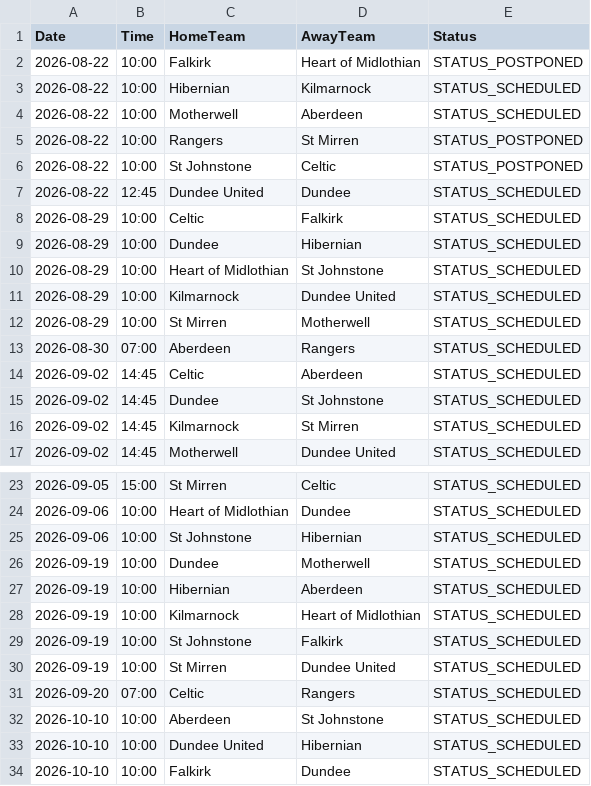
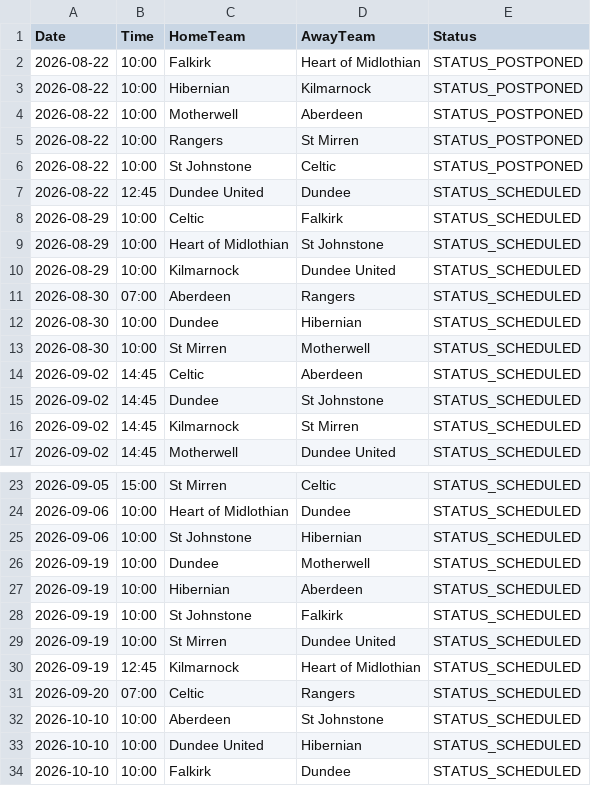
Before and after one commit to gmalbert/scotland-premiership, a CSV file: data_files/upcoming_fixtures.csv, drawn as a sheet; only a part is shown, gaps mark what is left out.

```diff
--- a/data_files/upcoming_fixtures.csv
+++ b/data_files/upcoming_fixtures.csv
@@ -2,4 +2,4 @@ Date,Time,HomeTeam,AwayTeam,Status
 2026-08-22,10:00,Falkirk,Heart of Midlothian,STATUS_POSTPONED
-2026-08-22,10:00,Hibernian,Kilmarnock,STATUS_SCHEDULED
-2026-08-22,10:00,Motherwell,Aberdeen,STATUS_SCHEDULED
+2026-08-22,10:00,Hibernian,Kilmarnock,STATUS_POSTPONED
+2026-08-22,10:00,Motherwell,Aberdeen,STATUS_POSTPONED
 2026-08-22,10:00,Rangers,St Mirren,STATUS_POSTPONED
@@ -8,7 +8,7 @@ Date,Time,HomeTeam,AwayTeam,Status
 2026-08-29,10:00,Celtic,Falkirk,STATUS_SCHEDULED
-2026-08-29,10:00,Dundee,Hibernian,STATUS_SCHEDULED
 2026-08-29,10:00,Heart of Midlothian,St Johnstone,STATUS_SCHEDULED
 2026-08-29,10:00,Kilmarnock,Dundee United,STATUS_SCHEDULED
-2026-08-29,10:00,St Mirren,Motherwell,STATUS_SCHEDULED
 2026-08-30,07:00,Aberdeen,Rangers,STATUS_SCHEDULED
+2026-08-30,10:00,Dundee,Hibernian,STATUS_SCHEDULED
+2026-08-30,10:00,St Mirren,Motherwell,STATUS_SCHEDULED
 2026-09-02,14:45,Celtic,Aberdeen,STATUS_SCHEDULED
@@ -27,5 +27,5 @@ Date,Time,HomeTeam,AwayTeam,Status
 2026-09-19,10:00,Hibernian,Aberdeen,STATUS_SCHEDULED
-2026-09-19,10:00,Kilmarnock,Heart of Midlothian,STATUS_SCHEDULED
 2026-09-19,10:00,St Johnstone,Falkirk,STATUS_SCHEDULED
 2026-09-19,10:00,St Mirren,Dundee United,STATUS_SCHEDULED
+2026-09-19,12:45,Kilmarnock,Heart of Midlothian,STATUS_SCHEDULED
 2026-09-20,07:00,Celtic,Rangers,STATUS_SCHEDULED
```
Also changed, not shown: data_files/all_teams.csv, data_files/poisson_metrics_history.csv, 10 other files.
